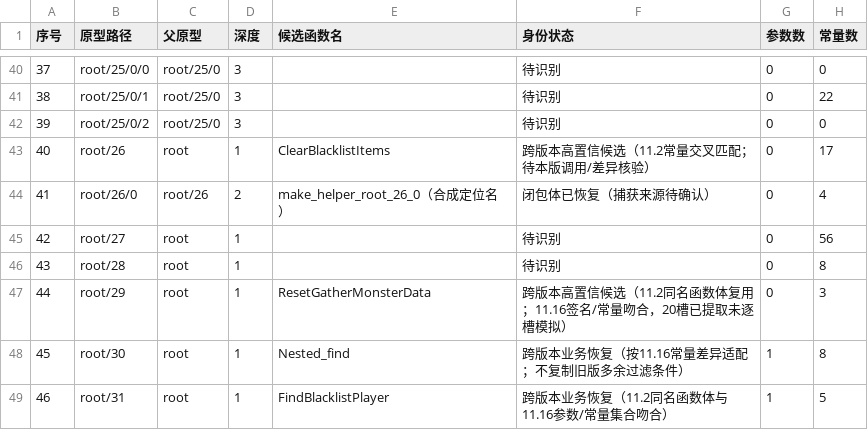
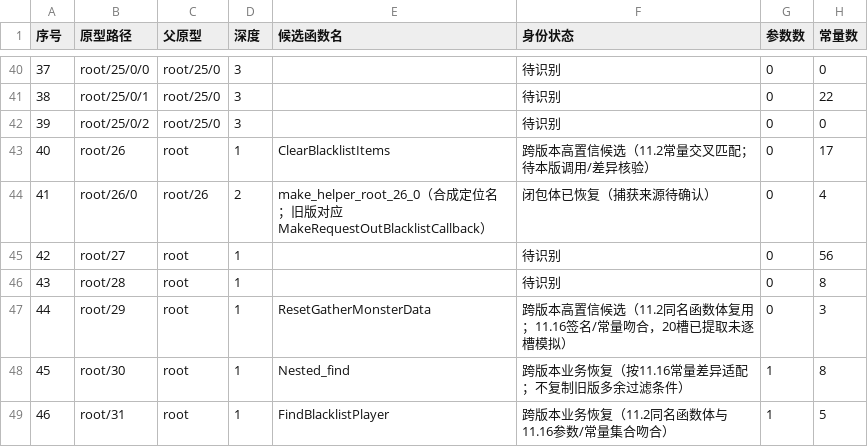
Before and after one commit to panchengdong88888/wjjm, a CSV file: 11.16/函数状态.csv, drawn as a sheet; only a part is shown, gaps mark what is left out; the diff names each change by its address in the sheet, - before the commit and + after, or states it on an @@ line.

Commit message:
Clarify root/26/0 capture roles

```diff
--- a/11.16/函数状态.csv
+++ b/11.16/函数状态.csv
-E44 (候选函数名): …位名）
+E44 (候选函数名): …位名；旧版对应MakeRequestOutBlacklistCallback）
```
